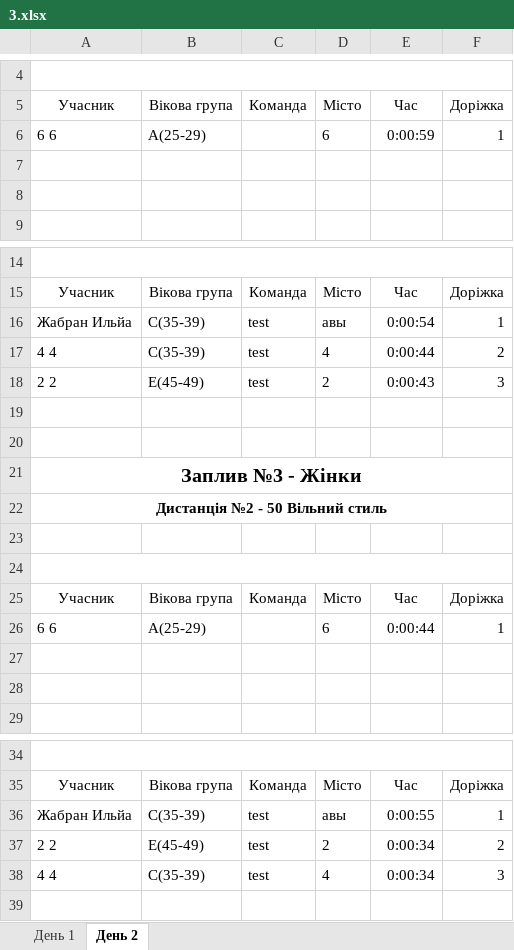
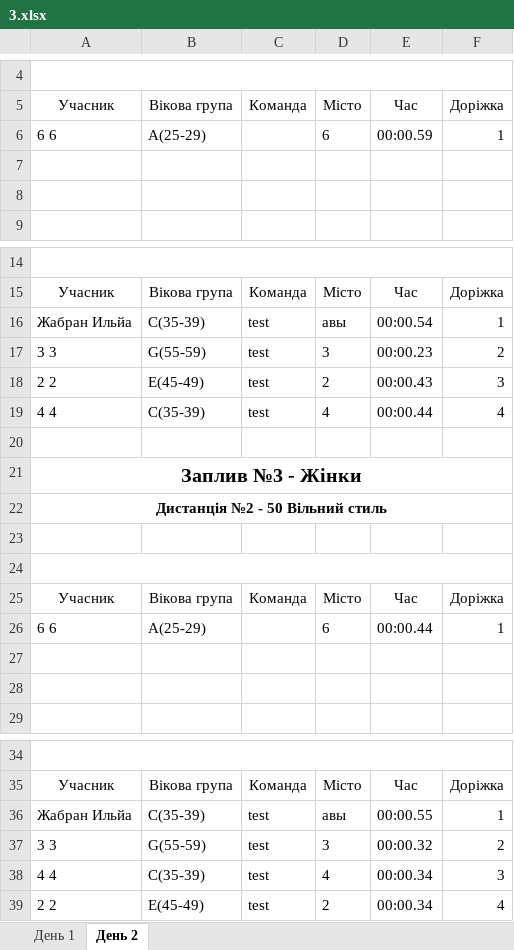
Before and after one commit to WarGen4ik/qorca, an Excel workbook: media/predictions/3.xlsx, sheet День 2, drawn as a sheet; only a part is shown, gaps mark what is left out; values as stored, in another font and other column widths than the file's, no borders; removed rows and columns are numbered as before the commit, all else as after; the diff names each change by its address in the sheet, - before the commit and + after, or states it on an @@ line.

```diff
--- a/media/predictions/3.xlsx (sheet День 2)
+++ b/media/predictions/3.xlsx (sheet День 2)
-E6: 0:00:59
+E6: 00:00.59
-E16: 0:00:54
+E16: 00:00.54
-row 17: 4 4 | C(35-39) | test | 4 | 0:00:44 | 2
+row 17: 3 3 | G(55-59) | test | 3 | 00:00.23 | 2
-E18: 0:00:43
+E18: 00:00.43
-row 19: (empty)
+row 19: 4 4 | C(35-39) | test | 4 | 00:00.44 | 4
-E26: 0:00:44
+E26: 00:00.44
-E36: 0:00:55
+E36: 00:00.55
-row 37: 2 2 | E(45-49) | test | 2 | 0:00:34 | 2
+row 37: 3 3 | G(55-59) | test | 3 | 00:00.32 | 2
-E38: 0:00:34
+E38: 00:00.34
+row 39: 2 2 | E(45-49) | test | 2 | 00:00.34 | 4
```
Also changed, not shown: sheet День 1, 2 other files.
